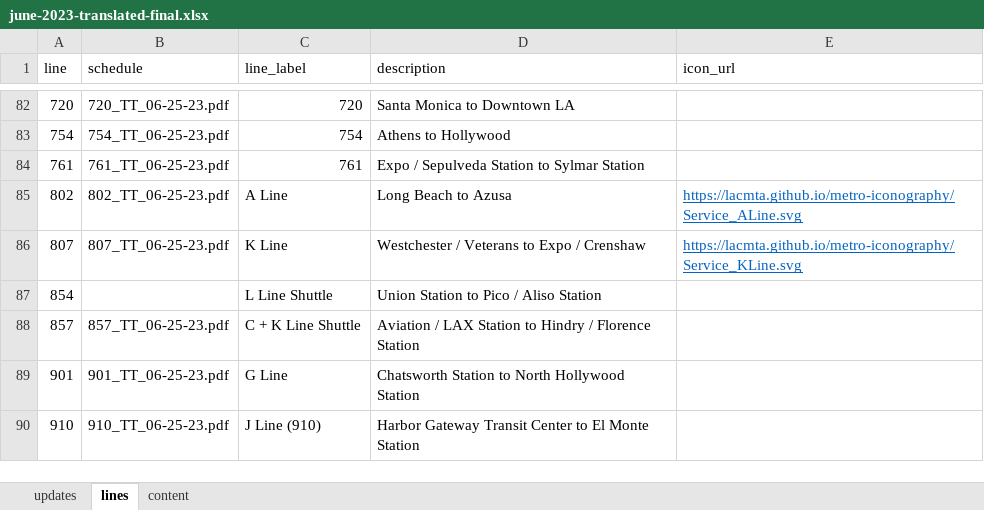
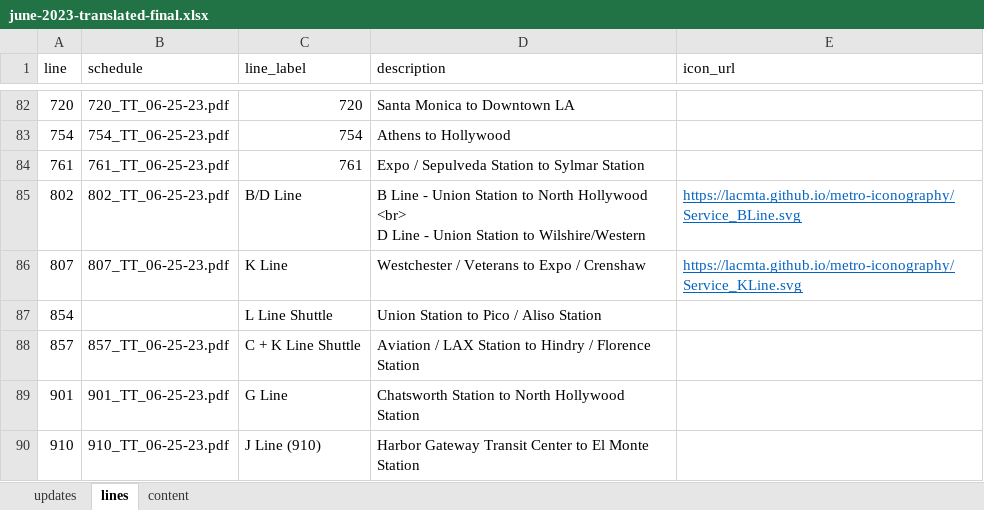
Before and after one commit to LACMTA/mybus-v3-dev, an Excel workbook: src/_data/june-2023-translated-final.xlsx, sheet lines, drawn as a sheet; only a part is shown, gaps mark what is left out; values as stored, in another font and other column widths than the file's, no borders; table styles not drawn; ↵ is a line break in a cell; the diff names each change by its address in the sheet, - before the commit and + after, or states it on an @@ line.

Commit message:
feat: update A line feat: update takeone-pdf fix: css for button gradient fix: commented out map for mobile

```diff
--- a/src/_data/june-2023-translated-final.xlsx (sheet lines)
+++ b/src/_data/june-2023-translated-final.xlsx (sheet lines)
-C85 (line_label): A Line
+C85 (line_label): B/D Line
-D85 (description): Long Beach to Azusa
+D85 (description): B Line - Union Station to North Hollywood <br> ↵ D Line - Union Station to Wilshire/Western
-E85 (icon_url): https://lacmta.github.io/metro-iconography/Service_ALine.svg
+E85 (icon_url): https://lacmta.github.io/metro-iconography/Service_BLine.svg
```
Also changed, not shown: sheet updates, 8 other files.
